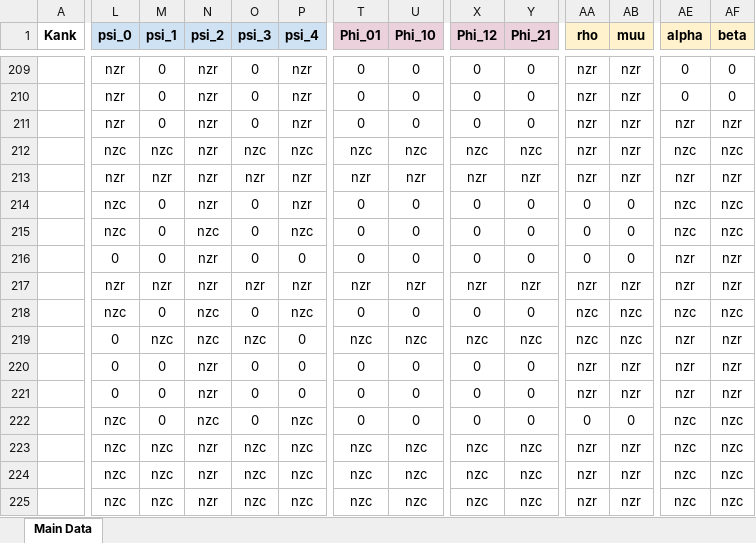
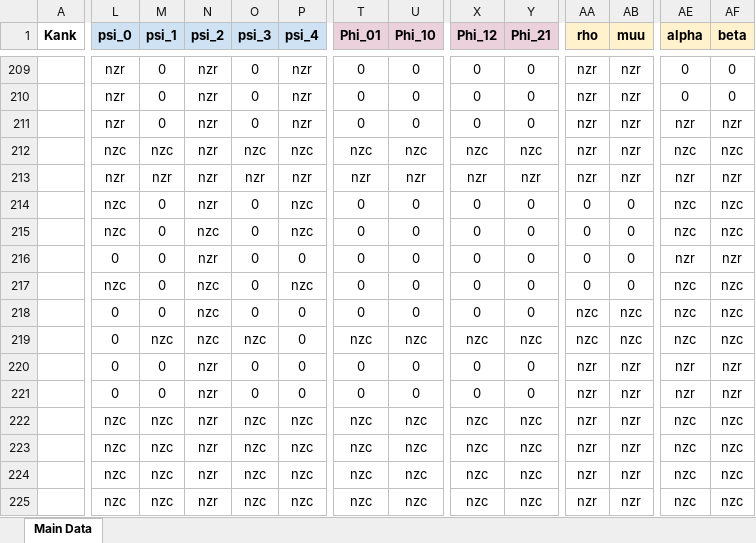
Before and after one commit to sudesb/metric-viewer, an Excel workbook: metricv1.xlsx, sheet Main Data, drawn as a sheet; only a part is shown, gaps mark what is left out; values as stored, in another font and other column widths than the file's, no borders; conditional formats not drawn; the diff covers the shown part only; the diff names each change by its address in the sheet, - before the commit and + after, or states it on an @@ line.

```diff
--- a/metricv1.xlsx (sheet Main Data)
+++ b/metricv1.xlsx (sheet Main Data)
-P214 (psi_4): nzr
+P214 (psi_4): nzc
-L217 (psi_0): nzr
+L217 (psi_0): nzc
-M217 (psi_1): nzr
+M217 (psi_1): 0
-N217 (psi_2): nzr
+N217 (psi_2): nzc
-O217 (psi_3): nzr
+O217 (psi_3): 0
-P217 (psi_4): nzr
+P217 (psi_4): nzc
-T217 (Phi_01): nzr
+T217 (Phi_01): 0
-U217 (Phi_10): nzr
+U217 (Phi_10): 0
-X217 (Phi_12): nzr
+X217 (Phi_12): 0
-Y217 (Phi_21): nzr
+Y217 (Phi_21): 0
-AA217 (rho): nzr
+AA217 (rho): 0
-AB217 (muu): nzr
+AB217 (muu): 0
-AE217 (alpha): nzr
+AE217 (alpha): nzc
-AF217 (beta): nzr
+AF217 (beta): nzc
-L218 (psi_0): nzc
+L218 (psi_0): 0
-P218 (psi_4): nzc
+P218 (psi_4): 0
-AE219 (alpha): nzr
+AE219 (alpha): nzc
-AF219 (beta): nzr
+AF219 (beta): nzc
-M222 (psi_1): 0
+M222 (psi_1): nzc
-N222 (psi_2): nzc
+N222 (psi_2): nzr
-O222 (psi_3): 0
+O222 (psi_3): nzc
-T222 (Phi_01): 0
+T222 (Phi_01): nzc
-U222 (Phi_10): 0
+U222 (Phi_10): nzc
-X222 (Phi_12): 0
+X222 (Phi_12): nzc
-Y222 (Phi_21): 0
+Y222 (Phi_21): nzc
-AA222 (rho): 0
+AA222 (rho): nzr
-AB222 (muu): 0
+AB222 (muu): nzr
```
Also changed, not shown: 212 edited cells elsewhere in this sheet.
